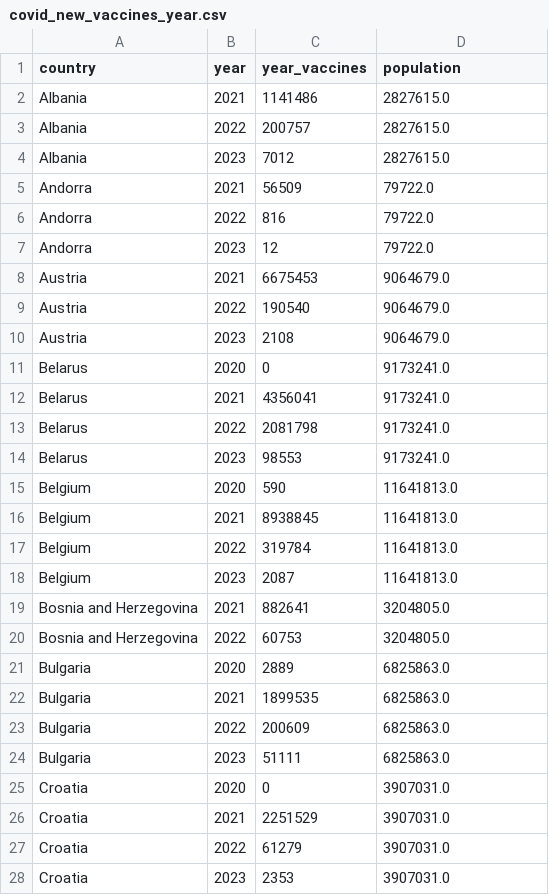
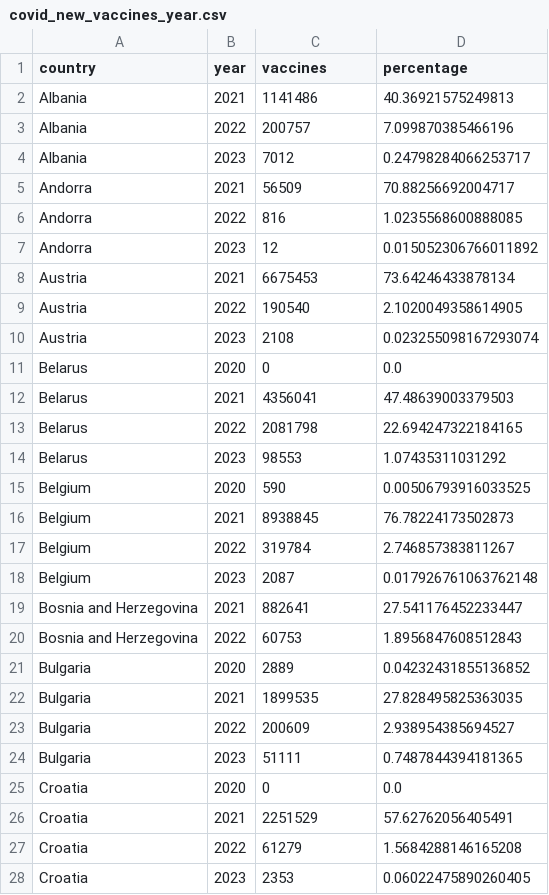
Before and after one commit to ChristianParodi/tristimuli-final-project, a CSV file: dataset/COVID/covid_temp/clean/covid_new_vaccines_year.csv, drawn as a sheet; only a part is shown; the diff covers the shown part only.

Commit message:
updated vaccines

```diff
--- a/dataset/COVID/covid_temp/clean/covid_new_vaccines_year.csv
+++ b/dataset/COVID/covid_temp/clean/covid_new_vaccines_year.csv
@@ -1,28 +1,28 @@
-country,year,year_vaccines,population
-Albania,2021,1141486,2827615.0
-Albania,2022,200757,2827615.0
-Albania,2023,7012,2827615.0
-Andorra,2021,56509,79722.0
-Andorra,2022,816,79722.0
-Andorra,2023,12,79722.0
-Austria,2021,6675453,9064679.0
-Austria,2022,190540,9064679.0
-Austria,2023,2108,9064679.0
-Belarus,2020,0,9173241.0
-Belarus,2021,4356041,9173241.0
-Belarus,2022,2081798,9173241.0
-Belarus,2023,98553,9173241.0
-Belgium,2020,590,11641813.0
-Belgium,2021,8938845,11641813.0
-Belgium,2022,319784,11641813.0
-Belgium,2023,2087,11641813.0
-Bosnia and Herzegovina,2021,882641,3204805.0
-Bosnia and Herzegovina,2022,60753,3204805.0
-Bulgaria,2020,2889,6825863.0
-Bulgaria,2021,1899535,6825863.0
-Bulgaria,2022,200609,6825863.0
-Bulgaria,2023,51111,6825863.0
-Croatia,2020,0,3907031.0
-Croatia,2021,2251529,3907031.0
-Croatia,2022,61279,3907031.0
-Croatia,2023,2353,3907031.0
+country,year,vaccines,percentage
+Albania,2021,1141486,40.36921575249813
+Albania,2022,200757,7.099870385466196
+Albania,2023,7012,0.24798284066253717
+Andorra,2021,56509,70.88256692004717
+Andorra,2022,816,1.0235568600888085
+Andorra,2023,12,0.015052306766011892
+Austria,2021,6675453,73.64246433878134
+Austria,2022,190540,2.1020049358614905
+Austria,2023,2108,0.023255098167293074
+Belarus,2020,0,0.0
+Belarus,2021,4356041,47.48639003379503
+Belarus,2022,2081798,22.694247322184165
+Belarus,2023,98553,1.07435311031292
+Belgium,2020,590,0.00506793916033525
+Belgium,2021,8938845,76.78224173502873
+Belgium,2022,319784,2.746857383811267
+Belgium,2023,2087,0.017926761063762148
+Bosnia and Herzegovina,2021,882641,27.541176452233447
+Bosnia and Herzegovina,2022,60753,1.8956847608512843
+Bulgaria,2020,2889,0.04232431855136852
+Bulgaria,2021,1899535,27.828495825363035
+Bulgaria,2022,200609,2.938954385694527
+Bulgaria,2023,51111,0.7487844394181365
+Croatia,2020,0,0.0
+Croatia,2021,2251529,57.62762056405491
+Croatia,2022,61279,1.5684288146165208
+Croatia,2023,2353,0.06022475890260405
```
Also changed, not shown: 134 edited cells elsewhere in this file.
